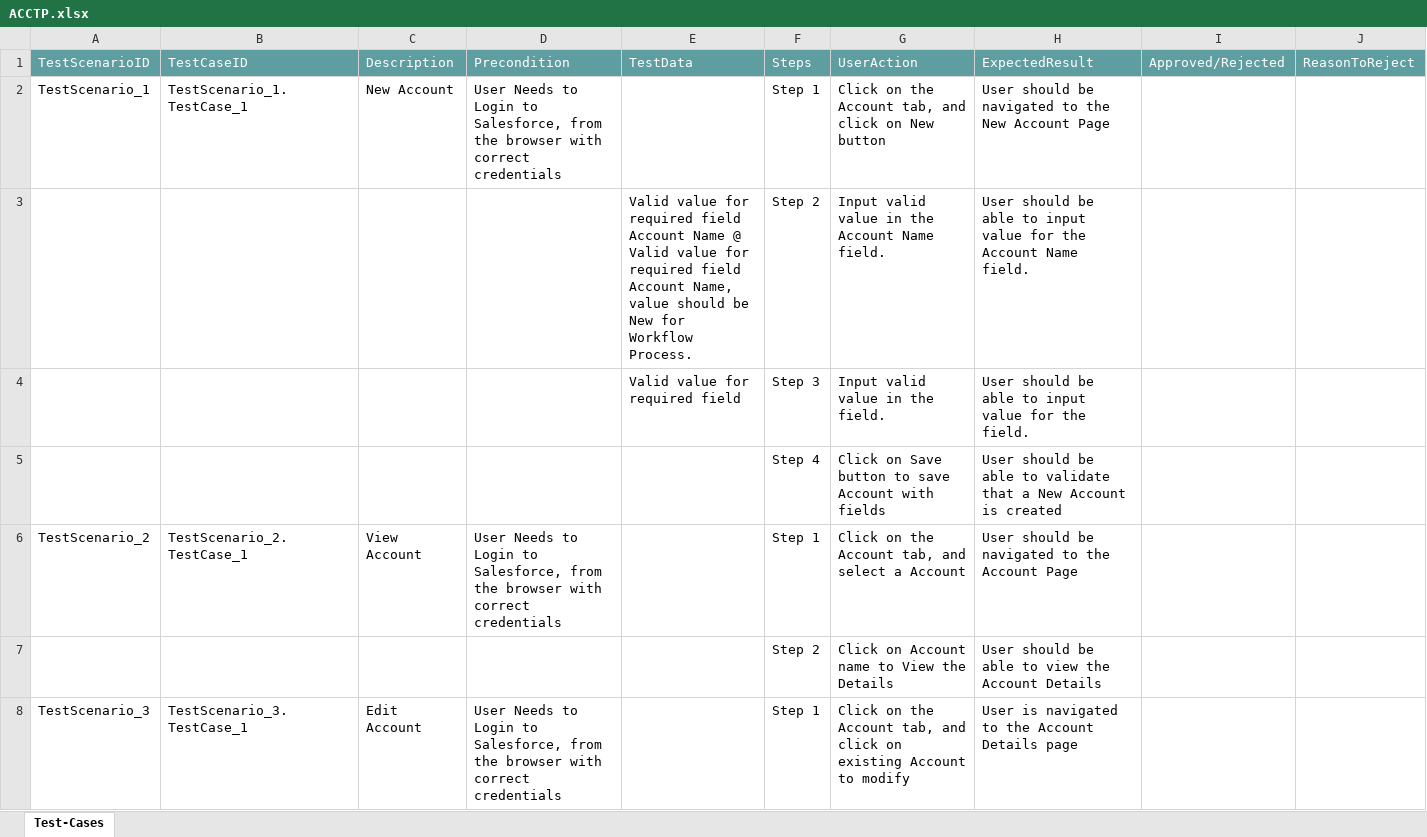
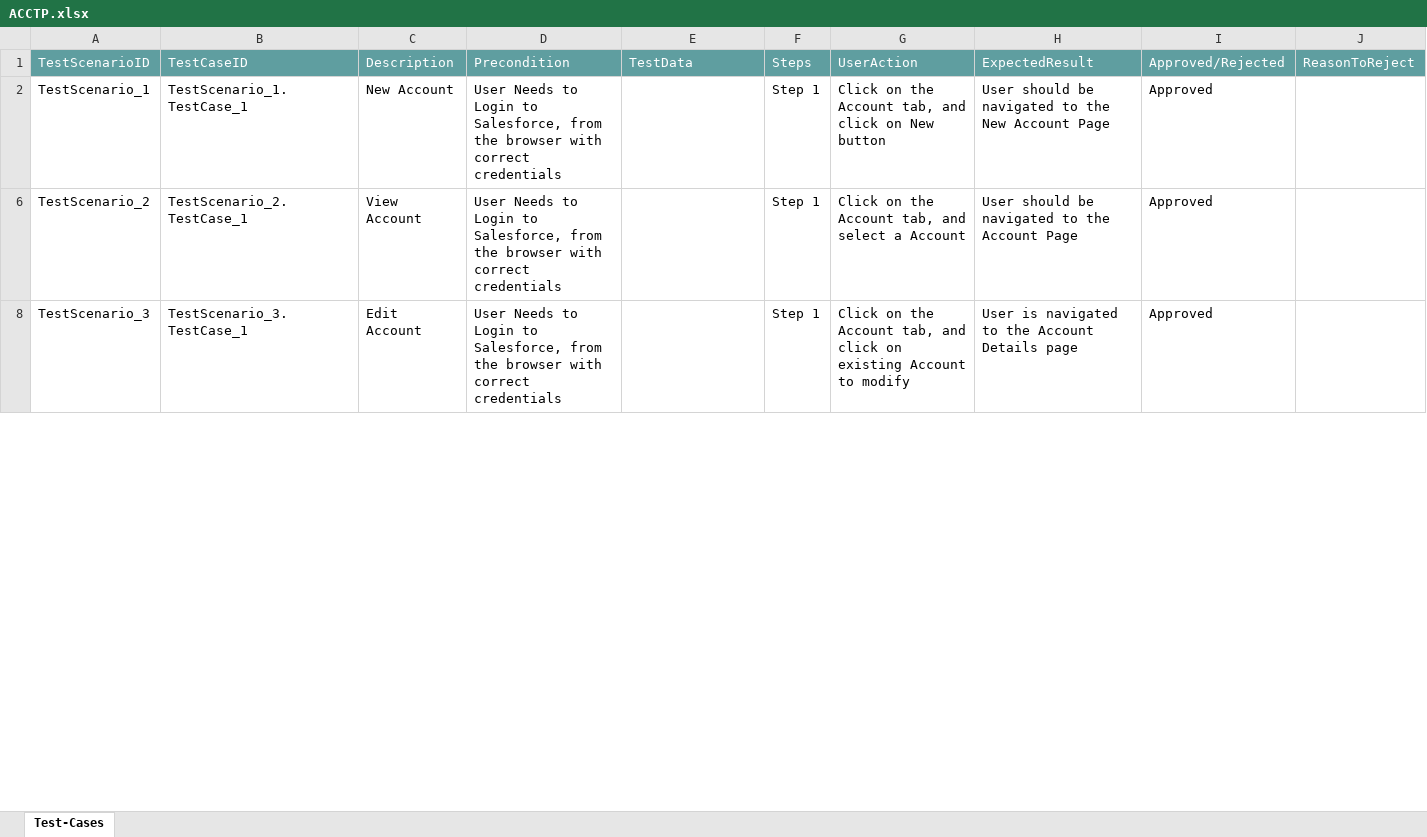
Before and after one commit to ShaikMohamedIrfan/SNAP5, an Excel workbook: ACCTP.xlsx, sheet Test-Cases, drawn as a sheet; only a part is shown; values as stored, in another font and other column widths than the file's, no borders; table styles not drawn; the diff covers the shown part only; the diff names each change by its address in the sheet, - before the commit and + after, or states it on an @@ line.

Commit message:
Add files via upload

```diff
--- a/ACCTP.xlsx (sheet Test-Cases)
+++ b/ACCTP.xlsx (sheet Test-Cases)
-I2: (empty)
+I2: Approved
@@ row 3 hidden:  |  |  |  | Valid value for required field Account Name @ Valid value for required field Account Name, value should be New for Workflow Process. | Step 2 | Input valid value in the Account Name field. | User should be able to input value for the Account Name field. @@
@@ row 4 hidden:  |  |  |  | Valid value for required field | Step 3 | Input valid value in the field. | User should be able to input value for the field. @@
@@ row 5 hidden:  |  |  |  |  | Step 4 | Click on Save button to save Account with fields | User should be able to validate that a New Account is created @@
-I6: (empty)
+I6: Approved
@@ row 7 hidden:  |  |  |  |  | Step 2 | Click on Account name to View the Details | User should be able to view the Account Details @@
-I8: (empty)
+I8: Approved
```
Also changed, not shown: 5 hidden or unhidden rows and 1 edited cell elsewhere in this sheet.
